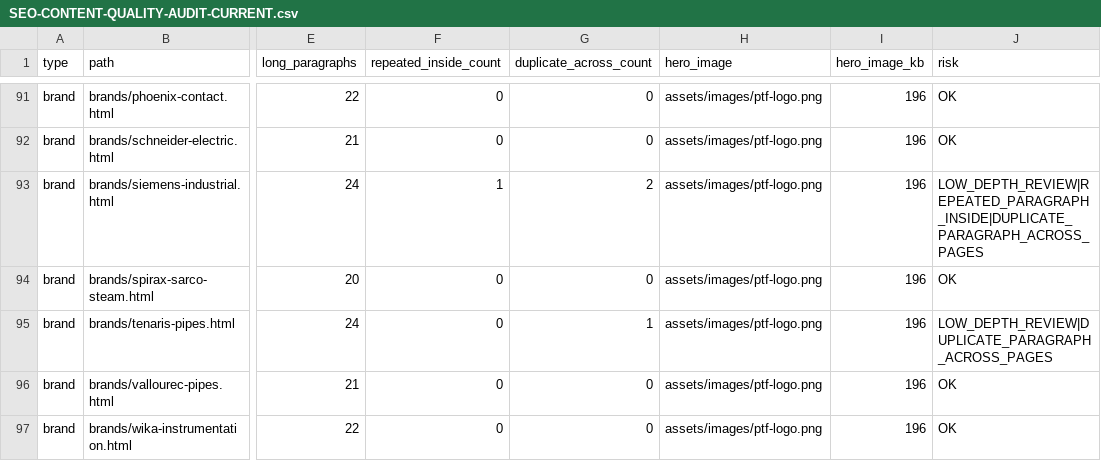
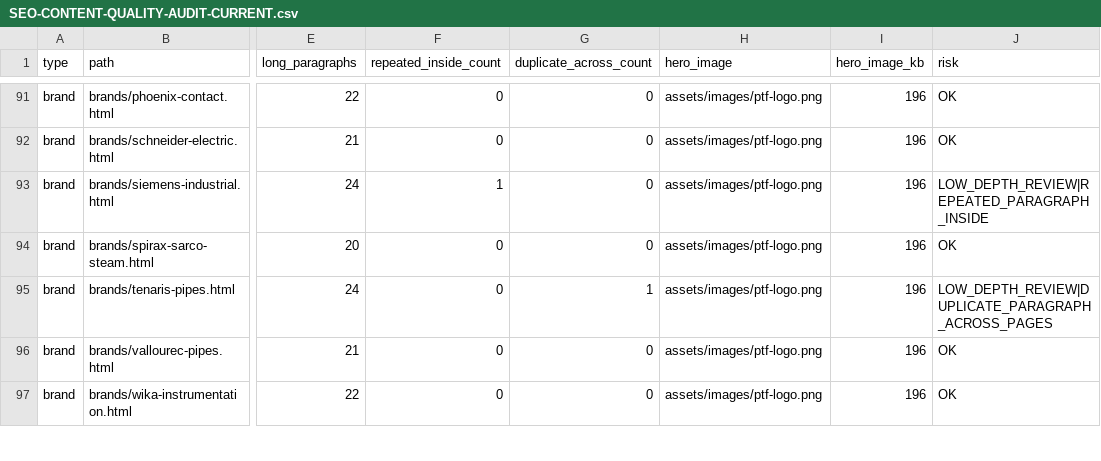
Before and after one commit to lavasanimanesh-lgtm/Pishtaj.ir, a CSV file: _audit/SEO-CONTENT-QUALITY-AUDIT-CURRENT.csv, drawn as a sheet; only a part is shown, gaps mark what is left out; the diff covers the shown part only; the diff names each change by its address in the sheet, - before the commit and + after, or states it on an @@ line.

```diff
--- a/_audit/SEO-CONTENT-QUALITY-AUDIT-CURRENT.csv
+++ b/_audit/SEO-CONTENT-QUALITY-AUDIT-CURRENT.csv
-G93 (duplicate_across_count): 2
+G93 (duplicate_across_count): 0
-J93 (risk): LOW_DEPTH_REVIEW|REPEATED_PARAGRAPH_INSIDE|DUPLICATE_PARAGRAPH_ACROSS_PAGES
+J93 (risk): LOW_DEPTH_REVIEW|REPEATED_PARAGRAPH_INSIDE
```
Also changed, not shown: 24 edited cells elsewhere in this file, 12 other files.
